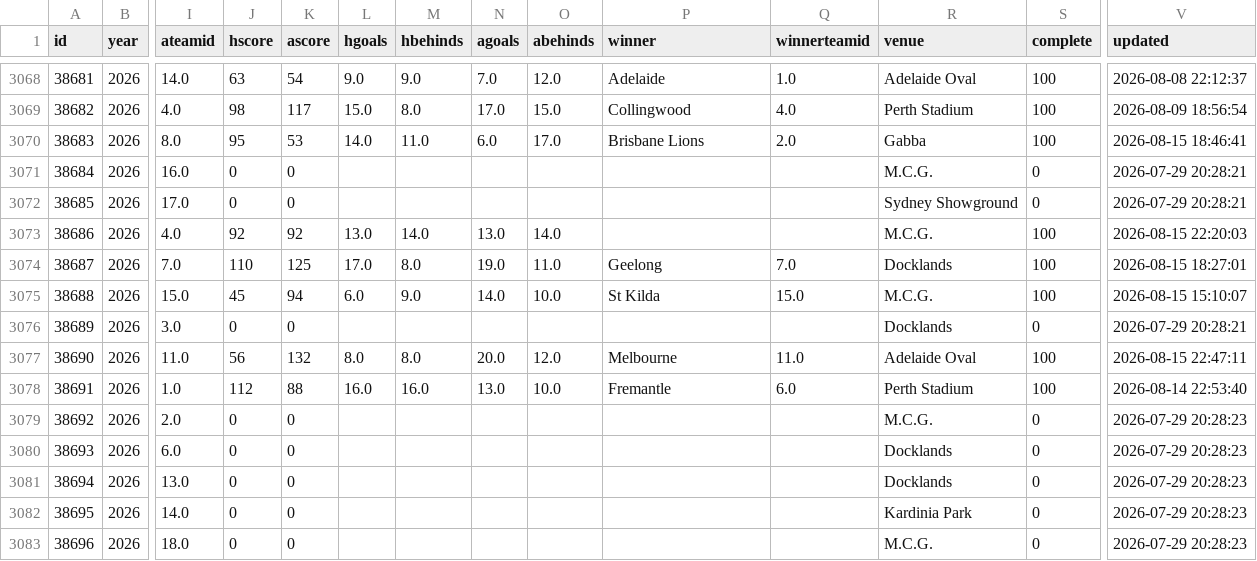
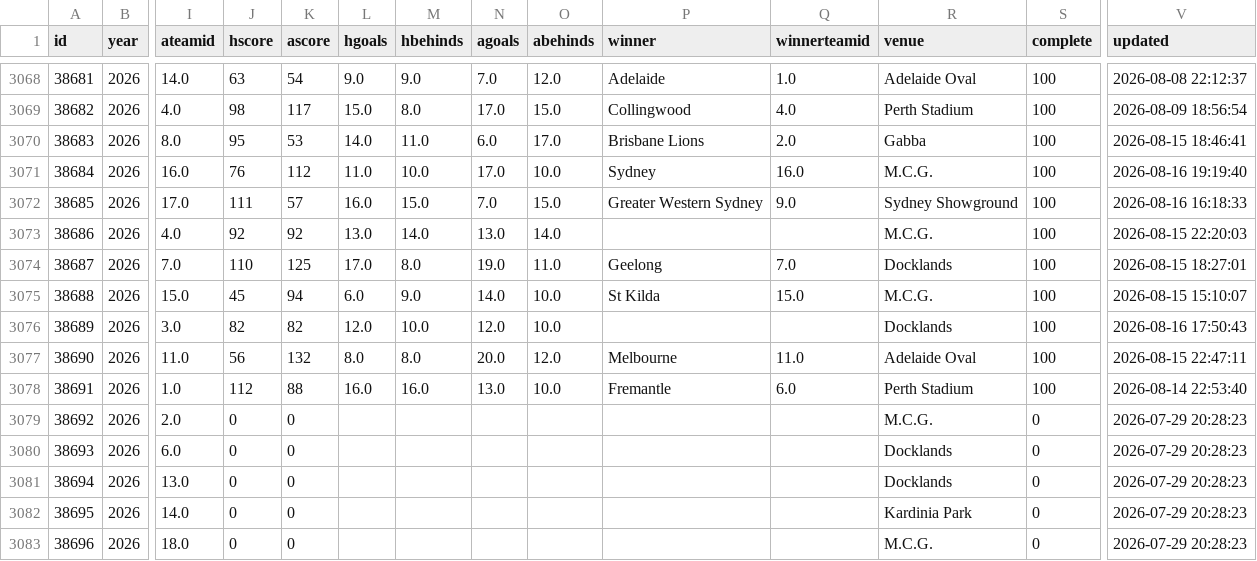
Before and after one commit to tristanarthur/FootyTrack, a CSV file: data/games.csv, drawn as a sheet; only a part is shown, gaps mark what is left out; the diff names each change by its address in the sheet, - before the commit and + after, or states it on an @@ line.

```diff
--- a/data/games.csv
+++ b/data/games.csv
-J3071 (hscore): 0
+J3071 (hscore): 76
-K3071 (ascore): 0
+K3071 (ascore): 112
-L3071 (hgoals): (empty)
+L3071 (hgoals): 11.0
-M3071 (hbehinds): (empty)
+M3071 (hbehinds): 10.0
-N3071 (agoals): (empty)
+N3071 (agoals): 17.0
-O3071 (abehinds): (empty)
+O3071 (abehinds): 10.0
-P3071 (winner): (empty)
+P3071 (winner): Sydney
-Q3071 (winnerteamid): (empty)
+Q3071 (winnerteamid): 16.0
-S3071:S3072 (complete): 0
+S3071:S3072 (complete): 100
-V3071 (updated): 2026-07-29 20:28:21
+V3071 (updated): 2026-08-16 19:19:40
-J3072 (hscore): 0
+J3072 (hscore): 111
-K3072 (ascore): 0
+K3072 (ascore): 57
-L3072 (hgoals): (empty)
+L3072 (hgoals): 16.0
-M3072 (hbehinds): (empty)
+M3072 (hbehinds): 15.0
-N3072 (agoals): (empty)
+N3072 (agoals): 7.0
-O3072 (abehinds): (empty)
+O3072 (abehinds): 15.0
-P3072 (winner): (empty)
+P3072 (winner): Greater Western Sydney
-Q3072 (winnerteamid): (empty)
+Q3072 (winnerteamid): 9.0
-V3072 (updated): 2026-07-29 20:28:21
+V3072 (updated): 2026-08-16 16:18:33
-J3076 (hscore): 0
+J3076 (hscore): 82
-K3076 (ascore): 0
+K3076 (ascore): 82
-L3076 (hgoals): (empty)
+L3076 (hgoals): 12.0
-M3076 (hbehinds): (empty)
+M3076 (hbehinds): 10.0
-N3076 (agoals): (empty)
+N3076 (agoals): 12.0
-O3076 (abehinds): (empty)
+O3076 (abehinds): 10.0
-S3076 (complete): 0
+S3076 (complete): 100
-V3076 (updated): 2026-07-29 20:28:21
+V3076 (updated): 2026-08-16 17:50:43
```
Also changed, not shown: 1 other file.
